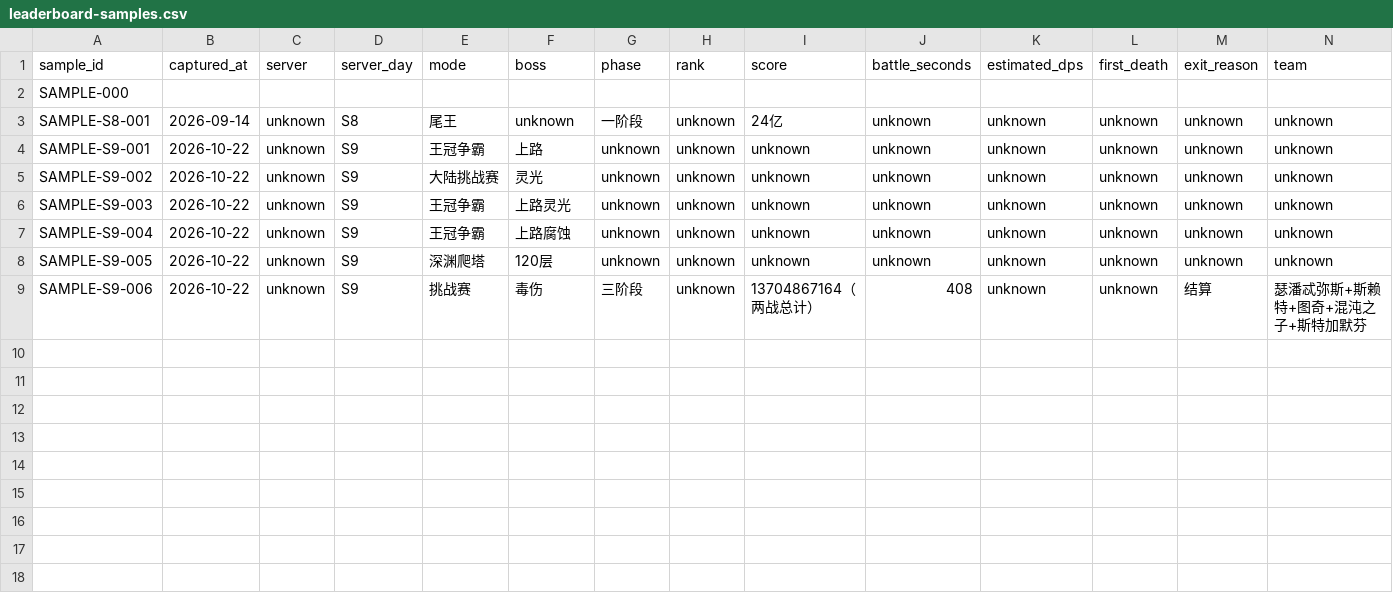
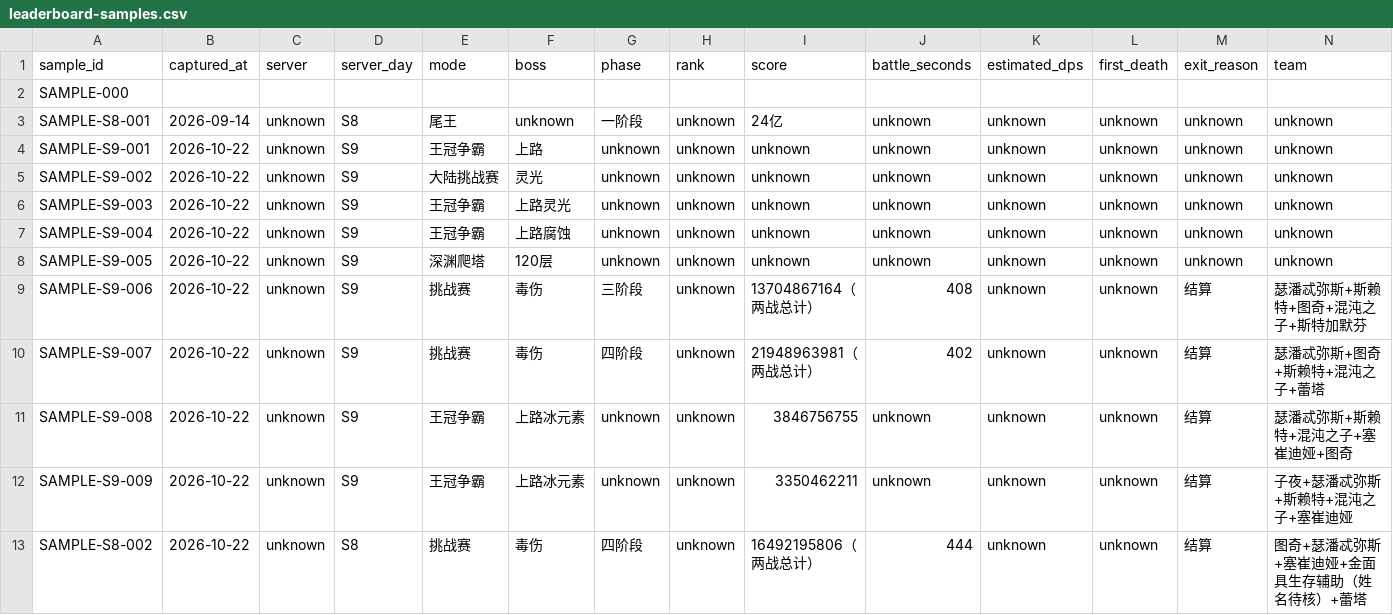
Before and after one commit to tao2years/Dragon_Silence, a CSV file: corpus/leaderboard-samples.csv, drawn as a sheet; only a part is shown; rows hold the shown columns only; the diff names each change by its address in the sheet, - before the commit and + after, or states it on an @@ line.

Commit message:
research: verify modern poison teams frame by frame

```diff
--- a/corpus/leaderboard-samples.csv
+++ b/corpus/leaderboard-samples.csv
+row 10: SAMPLE-S9-007 | 2026-10-22 | unknown | S9 | 挑战赛 | 毒伤 | 四阶段 | unknown | 21948963981（两战总计） | 402 | unknown | unknown | 结算 | 瑟潘忒弥斯+图奇+斯赖特+混沌之子+蕾塔
+row 11: SAMPLE-S9-008 | 2026-10-22 | unknown | S9 | 王冠争霸 | 上路冰元素 | unknown | unknown | 3846756755 | unknown | unknown | unknown | 结算 | 瑟潘忒弥斯+斯赖特+混沌之子+塞崔迪娅+图奇
+row 12: SAMPLE-S9-009 | 2026-10-22 | unknown | S9 | 王冠争霸 | 上路冰元素 | unknown | unknown | 3350462211 | unknown | unknown | unknown | 结算 | 子夜+瑟潘忒弥斯+斯赖特+混沌之子+塞崔迪娅
+row 13: SAMPLE-S8-002 | 2026-10-22 | unknown | S8 | 挑战赛 | 毒伤 | 四阶段 | unknown | 16492195806（两战总计） | 444 | unknown | unknown | 结算 | 图奇+瑟潘忒弥斯+塞崔迪娅+金面具生存辅助（姓名待核）+蕾塔
```
Also changed, not shown: corpus/sources.csv, 12 other files.
